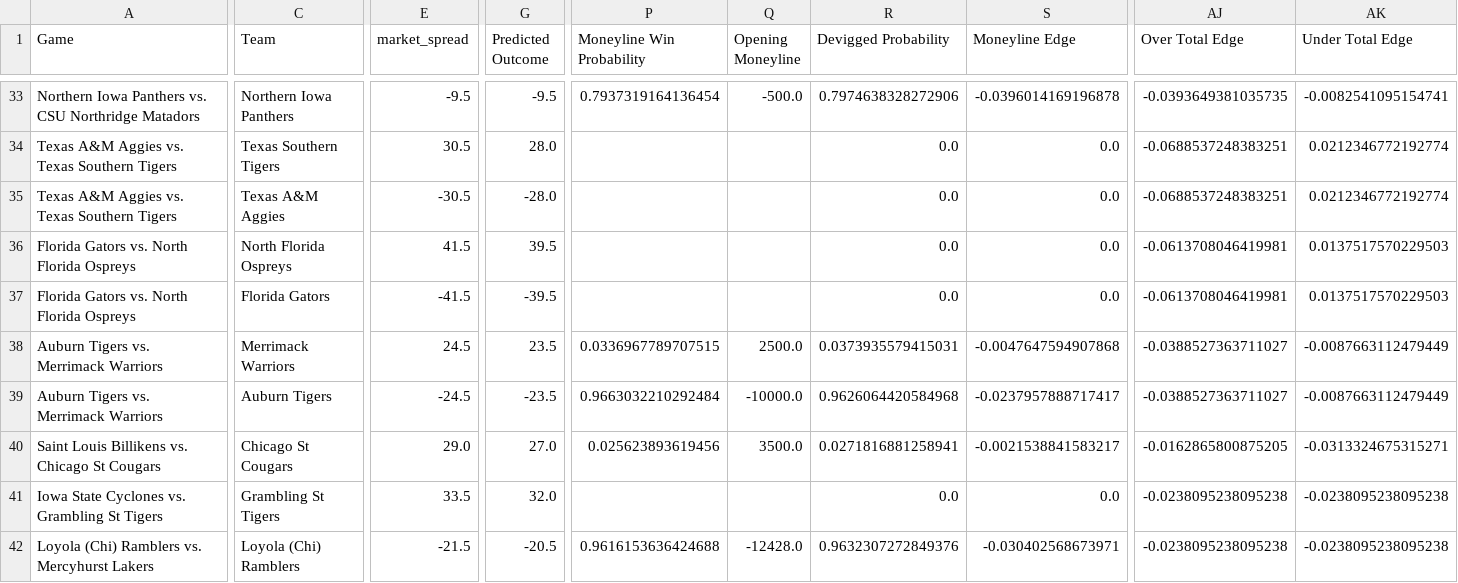
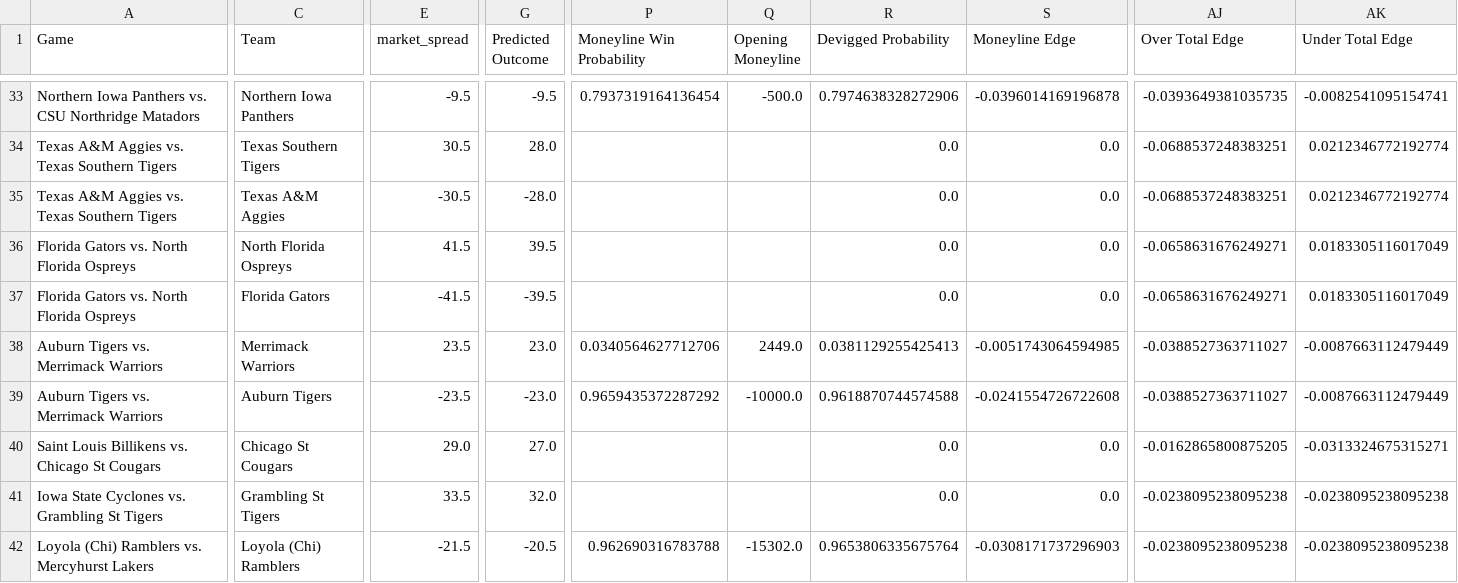
Before and after one commit to trashduty/cbb, a CSV file: CBB_Output.csv, drawn as a sheet; only a part is shown, gaps mark what is left out; the diff covers the shown part only; the diff names each change by its address in the sheet, - before the commit and + after, or states it on an @@ line.

```diff
--- a/CBB_Output.csv
+++ b/CBB_Output.csv
-AJ36:AJ37 (Over Total Edge): -0.0613708046419981
+AJ36:AJ37 (Over Total Edge): -0.0658631676249271
-AK36:AK37 (Under Total Edge): 0.0137517570229503
+AK36:AK37 (Under Total Edge): 0.0183305116017049
-E38 (market_spread): 24.5
+E38 (market_spread): 23.5
-G38 (Predicted Outcome): 23.5
+G38 (Predicted Outcome): 23.0
-P38 (Moneyline Win Probability): 0.0336967789707515
+P38 (Moneyline Win Probability): 0.0340564627712706
-Q38 (Opening Moneyline): 2500.0
+Q38 (Opening Moneyline): 2449.0
-R38 (Devigged Probability): 0.0373935579415031
+R38 (Devigged Probability): 0.0381129255425413
-S38 (Moneyline Edge): -0.0047647594907868
+S38 (Moneyline Edge): -0.0051743064594985
-E39 (market_spread): -24.5
+E39 (market_spread): -23.5
-G39 (Predicted Outcome): -23.5
+G39 (Predicted Outcome): -23.0
-P39 (Moneyline Win Probability): 0.9663032210292484
+P39 (Moneyline Win Probability): 0.9659435372287292
-R39 (Devigged Probability): 0.9626064420584968
+R39 (Devigged Probability): 0.9618870744574588
-S39 (Moneyline Edge): -0.0237957888717417
+S39 (Moneyline Edge): -0.0241554726722608
-P40 (Moneyline Win Probability): 0.025623893619456
+P40 (Moneyline Win Probability): (empty)
-Q40 (Opening Moneyline): 3500.0
+Q40 (Opening Moneyline): (empty)
-R40 (Devigged Probability): 0.0271816881258941
+R40 (Devigged Probability): 0.0
-S40 (Moneyline Edge): -0.0021538841583217
+S40 (Moneyline Edge): 0.0
-P42 (Moneyline Win Probability): 0.9616153636424688
+P42 (Moneyline Win Probability): 0.962690316783788
-Q42 (Opening Moneyline): -12428.0
+Q42 (Opening Moneyline): -15302.0
-R42 (Devigged Probability): 0.9632307272849376
+R42 (Devigged Probability): 0.9653806335675764
-S42 (Moneyline Edge): -0.030402568673971
+S42 (Moneyline Edge): -0.0308171737296903
```
Also changed, not shown: 151 edited cells elsewhere in this file.
